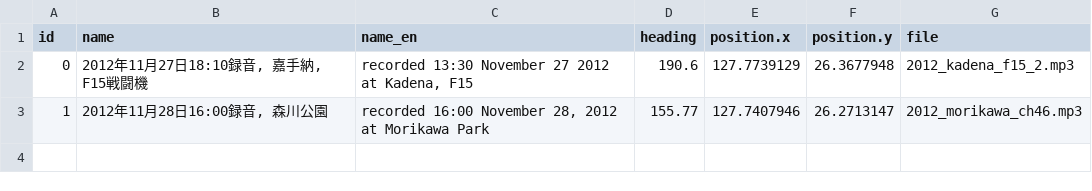
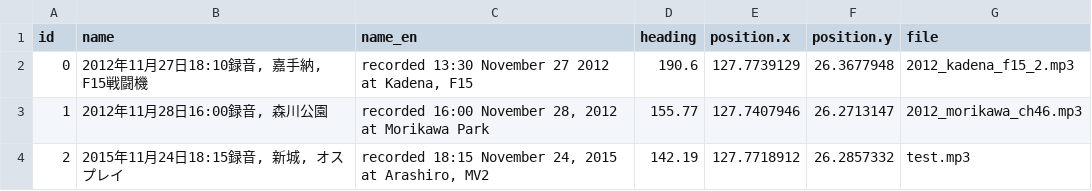
Before and after one commit to shma/okinawa_project, a CSV file: public/csv/sound_config.csv, drawn as a sheet; the diff names each change by its address in the sheet, - before the commit and + after, or states it on an @@ line.

```diff
--- a/public/csv/sound_config.csv
+++ b/public/csv/sound_config.csv
+row 4: 2 | 2015年11月24日18:15録音, 新城, オスプレイ | recorded 18:15 November 24, 2015 at Arashiro, MV2 | 142.19 | 127.7718912 | 26.2857332 | test.mp3
```
Also changed, not shown: 1 other file.
